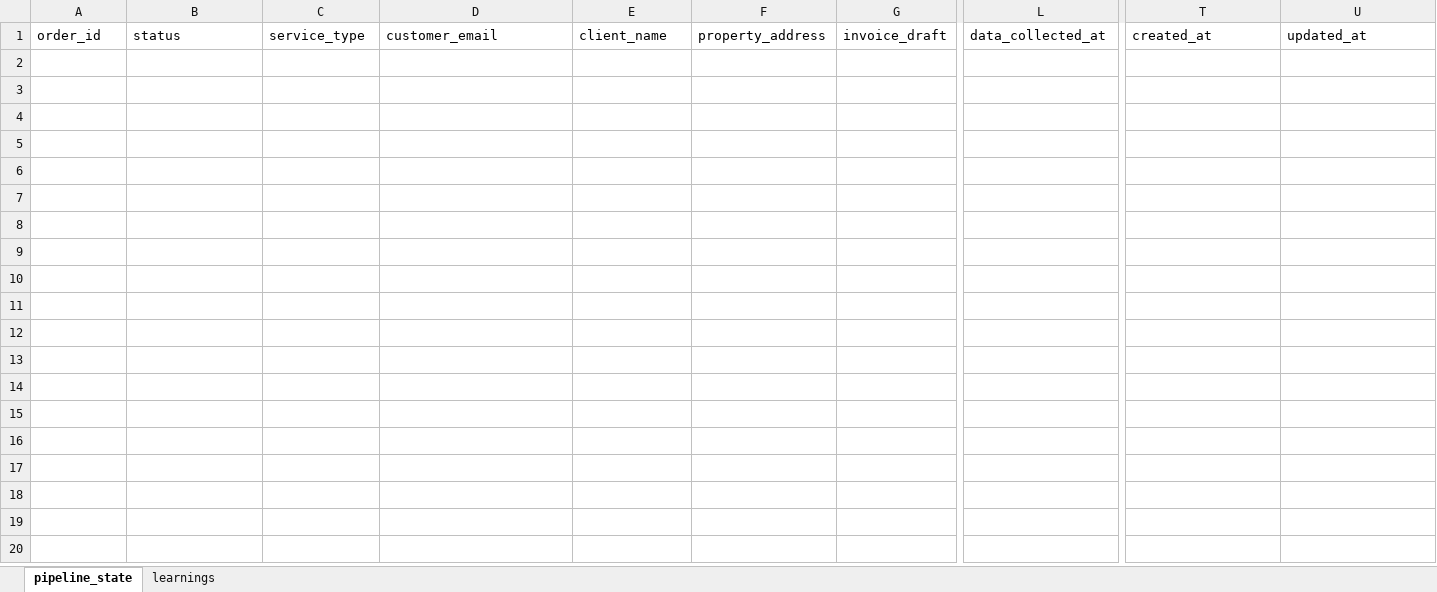
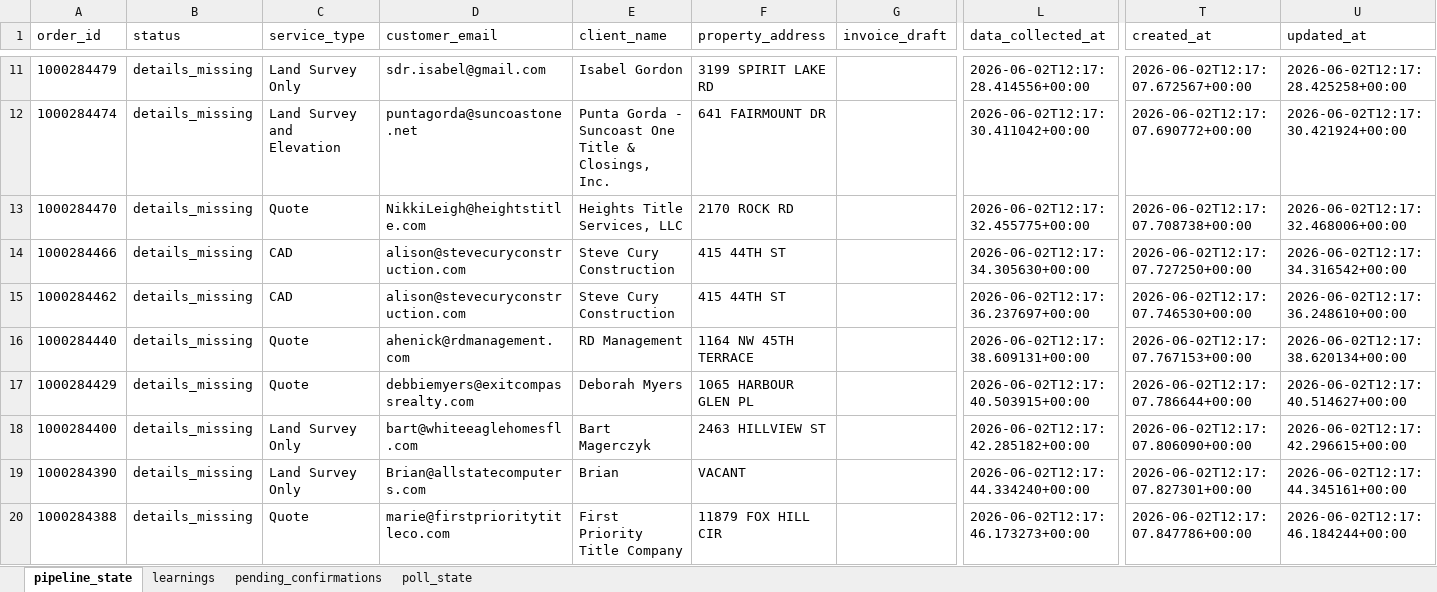
Before and after one commit to Nexgen-AI-Agents/FTF--Survey-Invoicing-Billing-Delivery-E2E-, an Excel workbook: data/invoice_pipeline_state.xlsx, sheet pipeline_state, drawn as a sheet; only a part is shown, gaps mark what is left out; values as stored, in another font and other column widths than the file's, no borders; rows hold the shown columns only; the diff covers the shown part only; the diff names each change by its address in the sheet, - before the commit and + after, or states it on an @@ line.

```diff
--- a/data/invoice_pipeline_state.xlsx (sheet pipeline_state)
+++ b/data/invoice_pipeline_state.xlsx (sheet pipeline_state)
+sheet tab: pending_confirmations
+sheet tab: poll_state
+row 11: 1000284479 | details_missing | Land Survey Only | sdr.isabel@gmail.com | Isabel Gordon | 3199 SPIRIT LAKE RD |  | 2026-06-02T12:17:28.414556+00:00 | 2026-06-02T12:17:07.672567+00:00 | 2026-06-02T12:17:28.425258+00:00
+row 12: 1000284474 | details_missing | Land Survey and Elevation | puntagorda@suncoastone.net | Punta Gorda - Suncoast One Title & Closings, Inc. | 641 FAIRMOUNT DR |  | 2026-06-02T12:17:30.411042+00:00 | 2026-06-02T12:17:07.690772+00:00 | 2026-06-02T12:17:30.421924+00:00
+row 13: 1000284470 | details_missing | Quote | NikkiLeigh@heightstitle.com | Heights Title Services, LLC | 2170 ROCK RD |  | 2026-06-02T12:17:32.455775+00:00 | 2026-06-02T12:17:07.708738+00:00 | 2026-06-02T12:17:32.468006+00:00
+row 14: 1000284466 | details_missing | CAD | alison@stevecuryconstruction.com | Steve Cury Construction | 415 44TH ST |  | 2026-06-02T12:17:34.305630+00:00 | 2026-06-02T12:17:07.727250+00:00 | 2026-06-02T12:17:34.316542+00:00
+row 15: 1000284462 | details_missing | CAD | alison@stevecuryconstruction.com | Steve Cury Construction | 415 44TH ST |  | 2026-06-02T12:17:36.237697+00:00 | 2026-06-02T12:17:07.746530+00:00 | 2026-06-02T12:17:36.248610+00:00
+row 16: 1000284440 | details_missing | Quote | ahenick@rdmanagement.com | RD Management | 1164 NW 45TH TERRACE |  | 2026-06-02T12:17:38.609131+00:00 | 2026-06-02T12:17:07.767153+00:00 | 2026-06-02T12:17:38.620134+00:00
+row 17: 1000284429 | details_missing | Quote | debbiemyers@exitcompassrealty.com | Deborah Myers | 1065 HARBOUR GLEN PL |  | 2026-06-02T12:17:40.503915+00:00 | 2026-06-02T12:17:07.786644+00:00 | 2026-06-02T12:17:40.514627+00:00
+row 18: 1000284400 | details_missing | Land Survey Only | bart@whiteeaglehomesfl.com | Bart Magerczyk | 2463 HILLVIEW ST |  | 2026-06-02T12:17:42.285182+00:00 | 2026-06-02T12:17:07.806090+00:00 | 2026-06-02T12:17:42.296615+00:00
+row 19: 1000284390 | details_missing | Land Survey Only | Brian@allstatecomputers.com | Brian | VACANT |  | 2026-06-02T12:17:44.334240+00:00 | 2026-06-02T12:17:07.827301+00:00 | 2026-06-02T12:17:44.345161+00:00
+row 20: 1000284388 | details_missing | Quote | marie@firstprioritytitleco.com | First Priority Title Company | 11879 FOX HILL CIR |  | 2026-06-02T12:17:46.173273+00:00 | 2026-06-02T12:17:07.847786+00:00 | 2026-06-02T12:17:46.184244+00:00
```
Also changed, not shown: 40 added rows elsewhere in this sheet, 1 other file.
